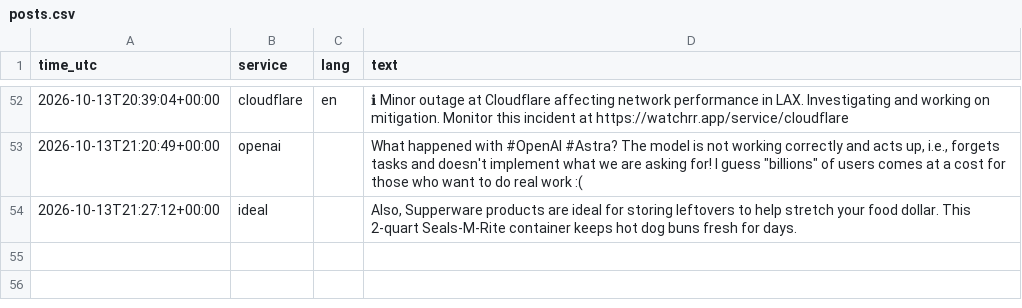
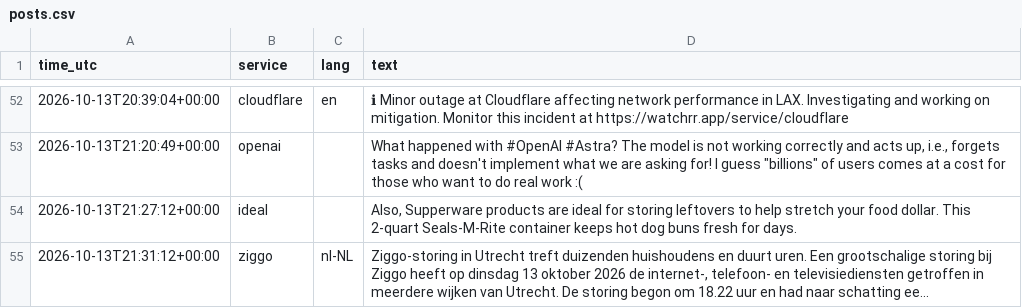
Before and after one commit to 8Y12N/ai4g-portfolio-Yazan_Nemo, a CSV file: Term 1/Week 6/hackathon/data/posts.csv, drawn as a sheet; only a part is shown, gaps mark what is left out.

```diff
--- a/Term 1/Week 6/hackathon/data/posts.csv
+++ b/Term 1/Week 6/hackathon/data/posts.csv
@@ -54 +54,2 @@ time_utc,service,lang,text
 2026-10-13T21:27:12+00:00,ideal,,"Also, Supperware products are ideal for storing leftovers to help stretch your food dollar. This 2-quart Seals-M-Rite container keeps hot dog buns fresh for days."
+2026-10-13T21:31:12+00:00,ziggo,nl-NL,"Ziggo-storing in Utrecht treft duizenden huishoudens en duurt uren.  Een grootschalige storing bij Ziggo heeft op dinsdag 13 oktober 2026 de internet-, telefoon- en televisiediensten getroffen in meerdere wijken van Utrecht. De storing begon om 18.22 uur en had naar schatting ee..."
```
Also changed, not shown: Term 1/Week 6/hackathon/data/sentiment.csv, 1 other file.
